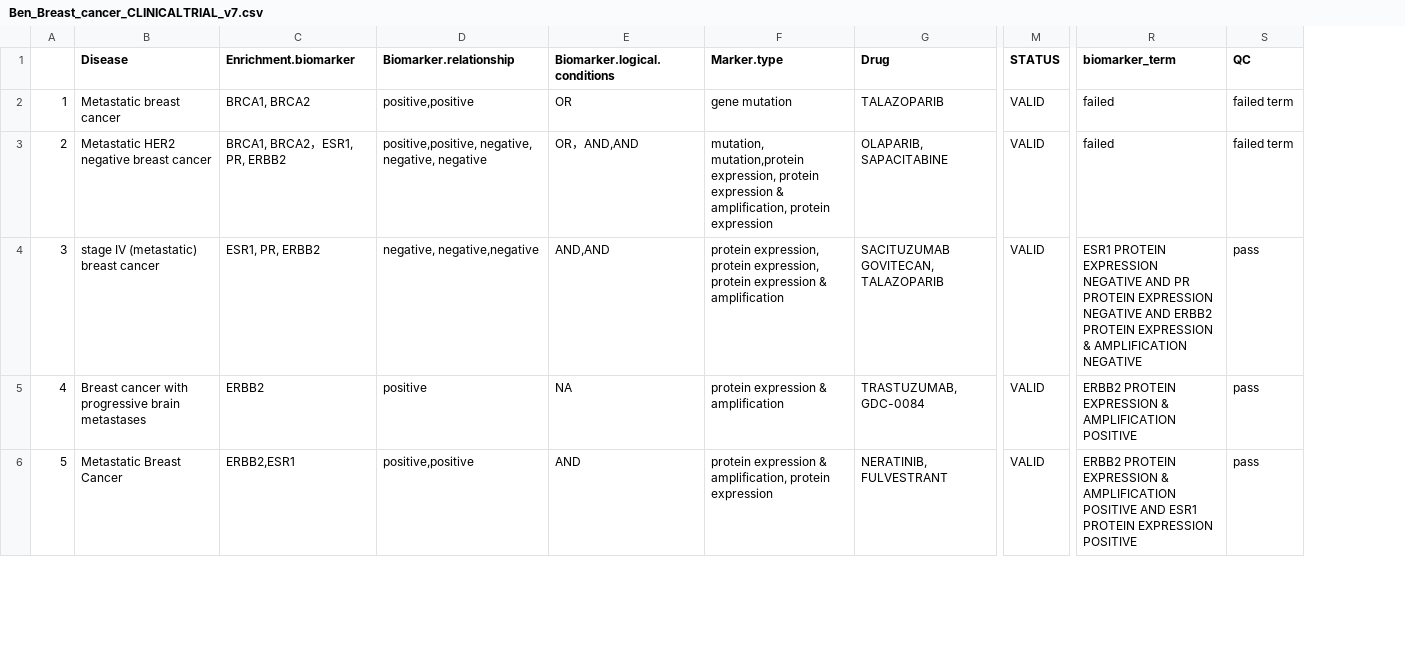
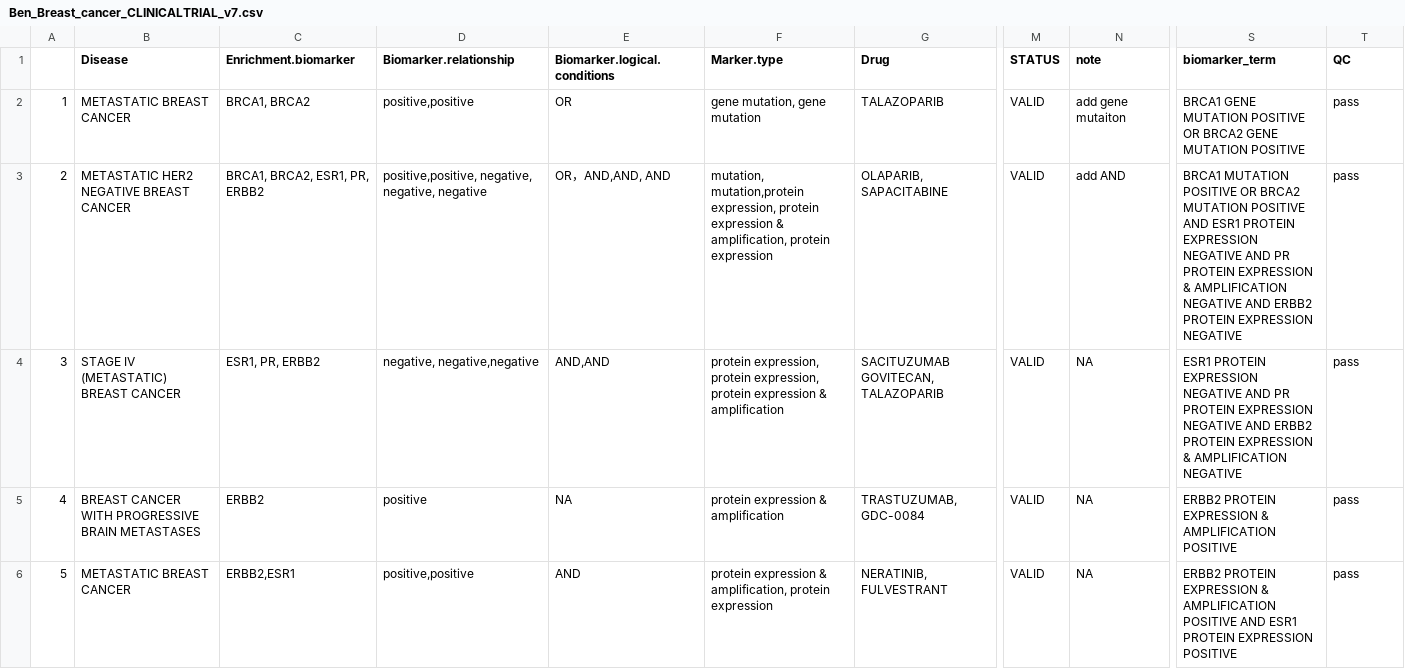
Before and after one commit to Bin-Chen-Lab/biomarker_curation, a CSV file: data/parsed/Ben_Breast_cancer_CLINICALTRIAL_v7.csv, drawn as a sheet; only a part is shown, gaps mark what is left out; addresses are those after the commit; the diff covers the shown part only; the diff names each change by its address in the sheet, - before the commit and + after, or states it on an @@ line.

```diff
--- a/data/parsed/Ben_Breast_cancer_CLINICALTRIAL_v7.csv
+++ b/data/parsed/Ben_Breast_cancer_CLINICALTRIAL_v7.csv
+column N (note), rows 2-6: add gene mutaiton | add AND | NA | NA | NA
-B2 (Disease): Metastatic breast cancer
+B2 (Disease): METASTATIC BREAST CANCER
-F2 (Marker.type): gene mutation
+F2 (Marker.type): gene mutation, gene mutation
-S2 (biomarker_term): failed
+S2 (biomarker_term): BRCA1 GENE MUTATION POSITIVE OR BRCA2 GENE MUTATION POSITIVE
-T2:T3 (QC): failed term
+T2:T3 (QC): pass
-B3 (Disease): Metastatic HER2 negative breast cancer
+B3 (Disease): METASTATIC HER2 NEGATIVE BREAST CANCER
-C3 (Enrichment.biomarker): BRCA1, BRCA2，ESR1, PR, ERBB2
+C3 (Enrichment.biomarker): BRCA1, BRCA2, ESR1, PR, ERBB2
-E3 (Biomarker.logical.conditions): OR，AND,AND
+E3 (Biomarker.logical.conditions): OR，AND,AND, AND
-S3 (biomarker_term): failed
+S3 (biomarker_term): BRCA1 MUTATION POSITIVE OR BRCA2 MUTATION POSITIVE AND ESR1 PROTEIN EXPRESSION NEGATIVE AND PR PROTEIN EXPRESSION & AMPLIFICATION NEGATIVE AND ERBB2 PROTEIN EXPRESSION NEGATIVE
-B4 (Disease): stage IV (metastatic) breast cancer
+B4 (Disease): STAGE IV (METASTATIC) BREAST CANCER
-B5 (Disease): Breast cancer with progressive brain metastases
+B5 (Disease): BREAST CANCER WITH PROGRESSIVE BRAIN METASTASES
-B6 (Disease): Metastatic Breast Cancer
+B6 (Disease): METASTATIC BREAST CANCER
```
Also changed, not shown: 56 edited cells elsewhere in this file, data/parsed/AustinTyler_Livercancer.csv, data/parsed/Austin_Breast_Cancer.csv, 32 other files.
